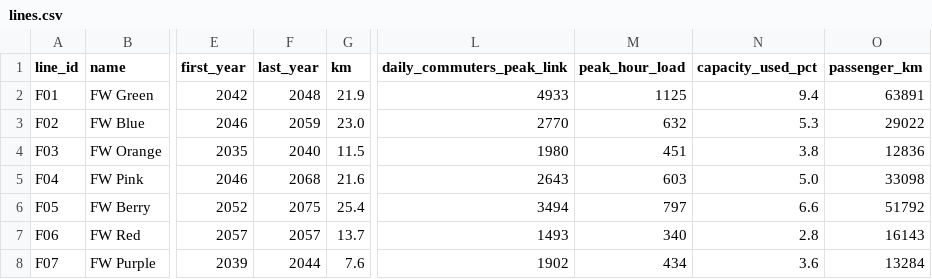
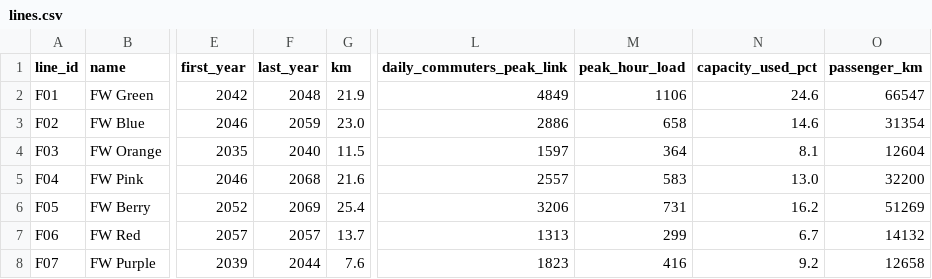
Before and after one commit to dgoodenough/dfw-transit, a CSV file: results/right_sized/lines.csv, drawn as a sheet; only a part is shown, gaps mark what is left out; the diff covers the shown part only; the diff names each change by its address in the sheet, - before the commit and + after, or states it on an @@ line.

```diff
--- a/results/right_sized/lines.csv
+++ b/results/right_sized/lines.csv
-L2 (daily_commuters_peak_link): 4933
+L2 (daily_commuters_peak_link): 4849
-M2 (peak_hour_load): 1125
+M2 (peak_hour_load): 1106
-N2 (capacity_used_pct): 9.4
+N2 (capacity_used_pct): 24.6
-O2 (passenger_km): 63891
+O2 (passenger_km): 66547
-L3 (daily_commuters_peak_link): 2770
+L3 (daily_commuters_peak_link): 2886
-M3 (peak_hour_load): 632
+M3 (peak_hour_load): 658
-N3 (capacity_used_pct): 5.3
+N3 (capacity_used_pct): 14.6
-O3 (passenger_km): 29022
+O3 (passenger_km): 31354
-L4 (daily_commuters_peak_link): 1980
+L4 (daily_commuters_peak_link): 1597
-M4 (peak_hour_load): 451
+M4 (peak_hour_load): 364
-N4 (capacity_used_pct): 3.8
+N4 (capacity_used_pct): 8.1
-O4 (passenger_km): 12836
+O4 (passenger_km): 12604
-L5 (daily_commuters_peak_link): 2643
+L5 (daily_commuters_peak_link): 2557
-M5 (peak_hour_load): 603
+M5 (peak_hour_load): 583
-N5 (capacity_used_pct): 5.0
+N5 (capacity_used_pct): 13.0
-O5 (passenger_km): 33098
+O5 (passenger_km): 32200
-F6 (last_year): 2075
+F6 (last_year): 2069
-L6 (daily_commuters_peak_link): 3494
+L6 (daily_commuters_peak_link): 3206
-M6 (peak_hour_load): 797
+M6 (peak_hour_load): 731
-N6 (capacity_used_pct): 6.6
+N6 (capacity_used_pct): 16.2
-O6 (passenger_km): 51792
+O6 (passenger_km): 51269
-L7 (daily_commuters_peak_link): 1493
+L7 (daily_commuters_peak_link): 1313
-M7 (peak_hour_load): 340
+M7 (peak_hour_load): 299
-N7 (capacity_used_pct): 2.8
+N7 (capacity_used_pct): 6.7
-O7 (passenger_km): 16143
+O7 (passenger_km): 14132
-L8 (daily_commuters_peak_link): 1902
+L8 (daily_commuters_peak_link): 1823
-M8 (peak_hour_load): 434
+M8 (peak_hour_load): 416
-N8 (capacity_used_pct): 3.6
+N8 (capacity_used_pct): 9.2
-O8 (passenger_km): 13284
+O8 (passenger_km): 12658
```
Also changed, not shown: 167 edited cells elsewhere in this file, results/plan/lines.csv, results/plan/stations.csv, 5 other files.
